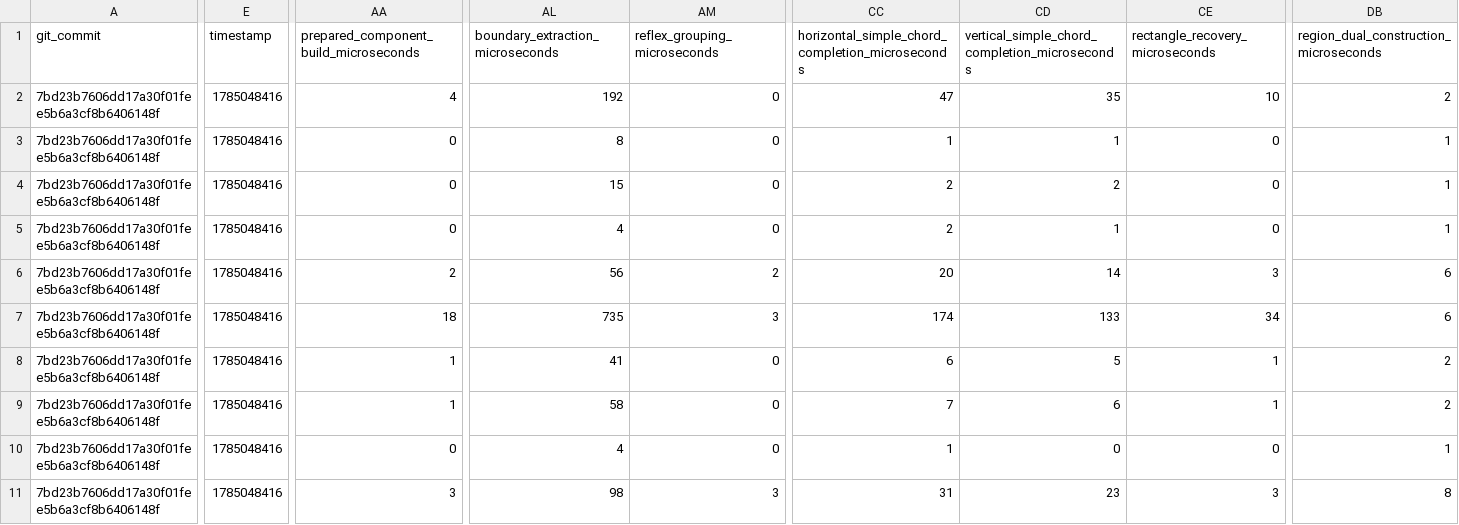
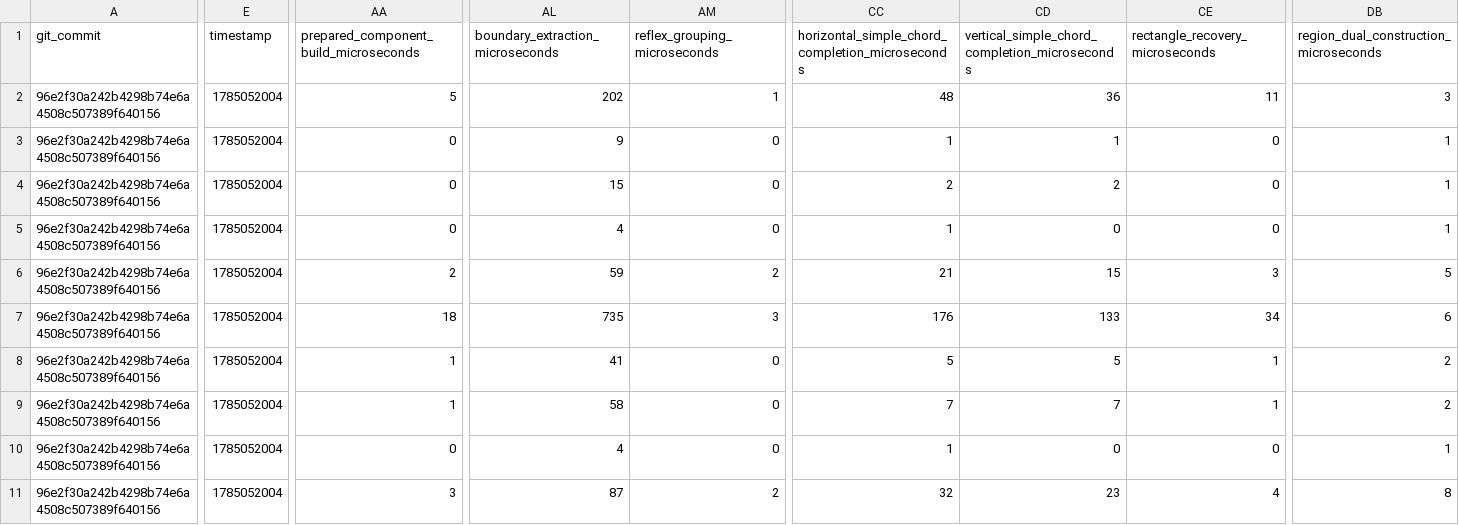
Before and after one commit to KCN-judu/mrd, a CSV file: results/v0.8-path-tree-families.csv, drawn as a sheet; only a part is shown, gaps mark what is left out; the diff covers the shown part only; the diff names each change by its address in the sheet, - before the commit and + after, or states it on an @@ line.

```diff
--- a/results/v0.8-path-tree-families.csv
+++ b/results/v0.8-path-tree-families.csv
-A2:A11 (git_commit): 7bd23b7606dd17a30f01fee5b6a3cf8b6406148f
+A2:A11 (git_commit): 96e2f30a242b4298b74e6a4508c507389f640156
-E2:E11 (timestamp): 1785048416
+E2:E11 (timestamp): 1785052004
-AA2: 4
+AA2: 5
-AL2 (boundary_extraction_microseconds): 192
+AL2 (boundary_extraction_microseconds): 202
-AM2 (reflex_grouping_microseconds): 0
+AM2 (reflex_grouping_microseconds): 1
-CC2: 47
+CC2: 48
-CD2: 35
+CD2: 36
-CE2 (rectangle_recovery_microseconds): 10
+CE2 (rectangle_recovery_microseconds): 11
-DB2: 2
+DB2: 3
-AL3 (boundary_extraction_microseconds): 8
+AL3 (boundary_extraction_microseconds): 9
-CC5: 2
+CC5: 1
-CD5: 1
+CD5: 0
-AL6 (boundary_extraction_microseconds): 56
+AL6 (boundary_extraction_microseconds): 59
-CC6: 20
+CC6: 21
-CD6: 14
+CD6: 15
-DB6: 6
+DB6: 5
-CC7: 174
+CC7: 176
-CC8: 6
+CC8: 5
-CD9: 6
+CD9: 7
-AL11 (boundary_extraction_microseconds): 98
+AL11 (boundary_extraction_microseconds): 87
-AM11 (reflex_grouping_microseconds): 3
+AM11 (reflex_grouping_microseconds): 2
-CC11: 31
+CC11: 32
-CE11 (rectangle_recovery_microseconds): 3
+CE11 (rectangle_recovery_microseconds): 4
```
Also changed, not shown: 134 edited cells elsewhere in this file, results/v0.8-gap-backend-differential.csv, results/v0.8-path-tree-advantage.csv, 15 other files.
